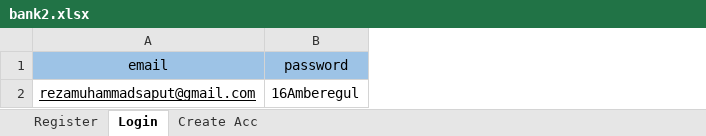
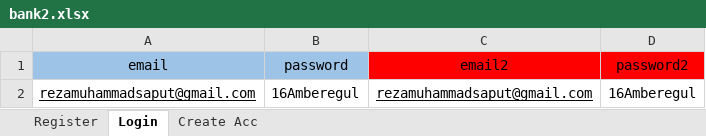
Before and after one commit to rattesaponto1/finalprojectWEB, an Excel workbook: Data Files/Bank 2/bank2.xlsx, sheet Login, drawn as a sheet; values as stored, in another font and other column widths than the file's, no borders; the diff names each change by its address in the sheet, - before the commit and + after, or states it on an @@ line.

Commit message:
added by tesa for condition login binding Bank 2

```diff
--- a/Data Files/Bank 2/bank2.xlsx (sheet Login)
+++ b/Data Files/Bank 2/bank2.xlsx (sheet Login)
+column C (email2), row 2: rezamuhammadsaput@gmail.com
+column D (password2), row 2: 16Amberegul
```
Also changed, not shown: 4 other files.
